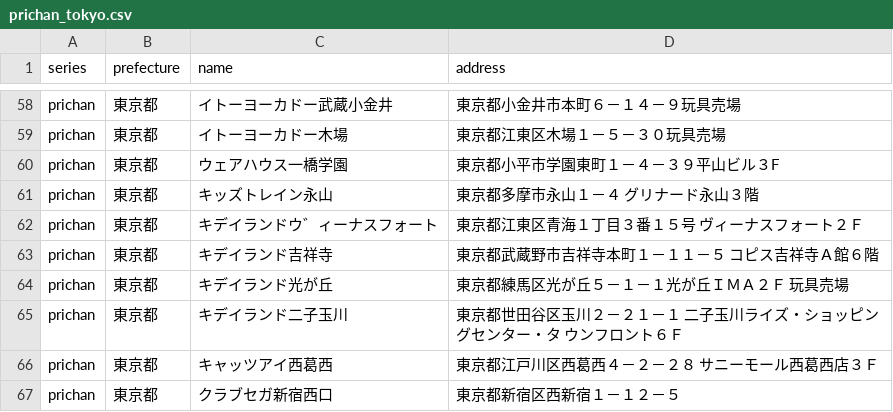
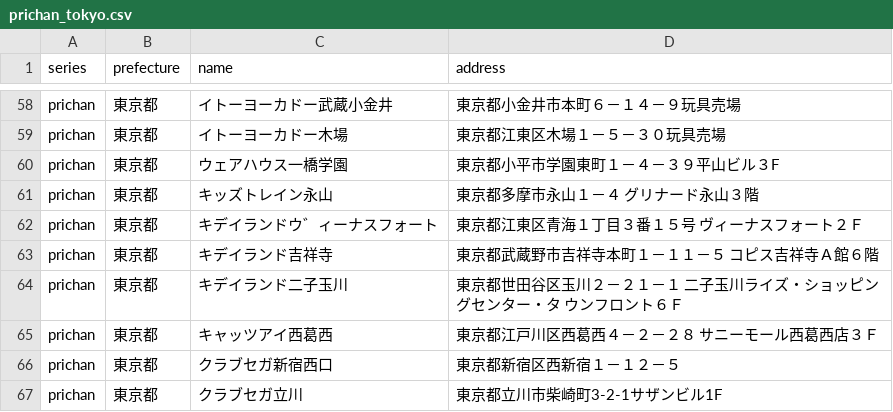
Before and after one commit to prickathon/prismdb, a CSV file: _data/shop/prichan_tokyo.csv, drawn as a sheet; only a part is shown, gaps mark what is left out; the shorter side is filled out with more unchanged rows; the diff names each change by its address in the sheet, - before the commit and + after, or states it on an @@ line.

```diff
--- a/_data/shop/prichan_tokyo.csv
+++ b/_data/shop/prichan_tokyo.csv
-row 64: prichan | 東京都 | キデイランド光が丘 | 東京都練馬区光が丘５－１－１光が丘ＩＭＡ２Ｆ 玩具売場
```
Also changed, not shown: _data/shop/prichan_saitama.csv, _data/shop/prichan_yamaguchi.csv, 1 other file.
